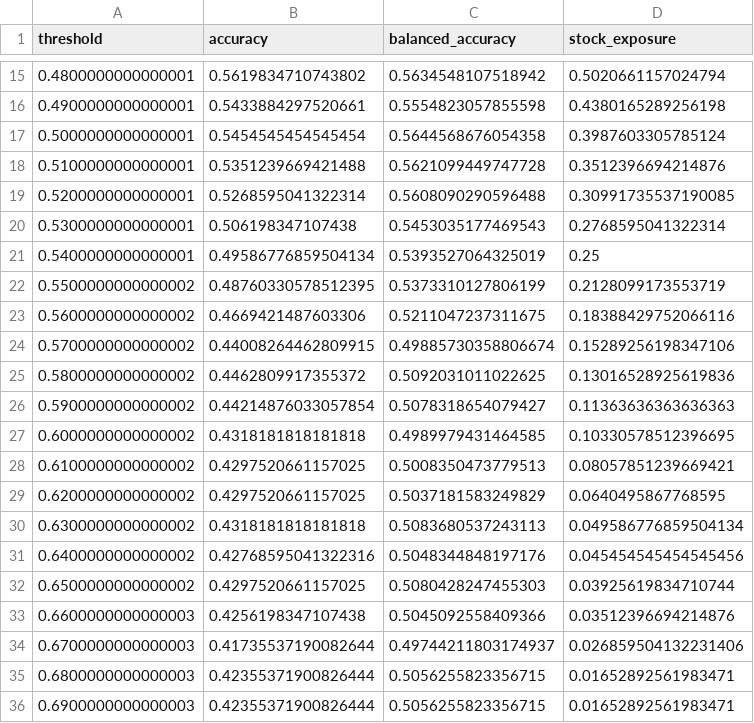
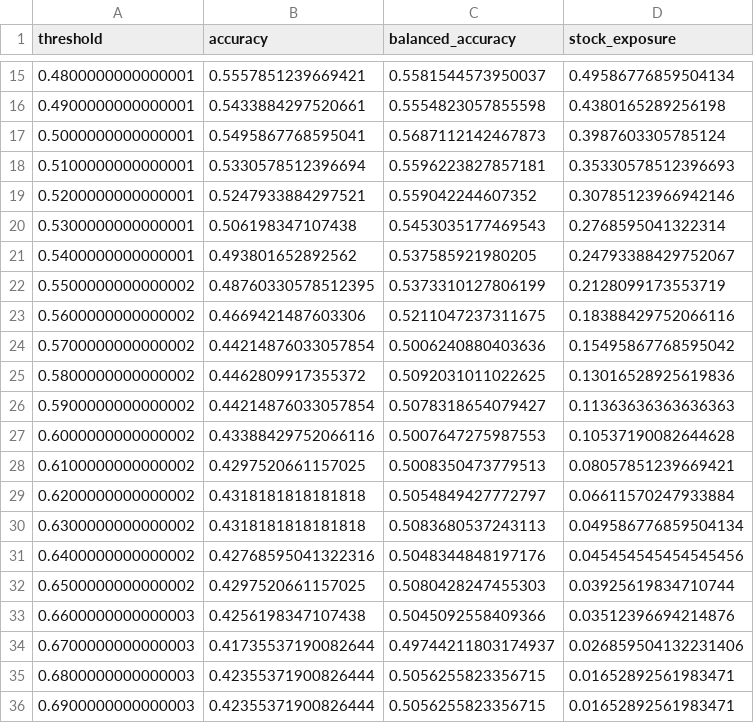
Before and after one commit to fishbaby1011/lobster-trading, a CSV file: results/threshold_scan.csv, drawn as a sheet; only a part is shown, gaps mark what is left out; the diff covers the shown part only.

```diff
--- a/results/threshold_scan.csv
+++ b/results/threshold_scan.csv
@@ -15,16 +15,16 @@ threshold,accuracy,balanced_accuracy,stock_exposure
-0.4800000000000001,0.5619834710743802,0.5634548107518942,0.5020661157024794
+0.4800000000000001,0.5557851239669421,0.5581544573950037,0.49586776859504134
 0.4900000000000001,0.5433884297520661,0.5554823057855598,0.4380165289256198
-0.5000000000000001,0.5454545454545454,0.5644568676054358,0.3987603305785124
-0.5100000000000001,0.5351239669421488,0.5621099449747728,0.3512396694214876
-0.5200000000000001,0.5268595041322314,0.5608090290596488,0.30991735537190085
+0.5000000000000001,0.5495867768595041,0.5687112142467873,0.3987603305785124
+0.5100000000000001,0.5330578512396694,0.5596223827857181,0.35330578512396693
+0.5200000000000001,0.5247933884297521,0.559042244607352,0.30785123966942146
 0.5300000000000001,0.506198347107438,0.5453035177469543,0.2768595041322314
-0.5400000000000001,0.49586776859504134,0.5393527064325019,0.25
+0.5400000000000001,0.493801652892562,0.537585921980205,0.24793388429752067
 0.5500000000000002,0.48760330578512395,0.5373310127806199,0.2128099173553719
 0.5600000000000002,0.4669421487603306,0.5211047237311675,0.18388429752066116
-0.5700000000000002,0.44008264462809915,0.49885730358806674,0.15289256198347106
+0.5700000000000002,0.44214876033057854,0.5006240880403636,0.15495867768595042
 0.5800000000000002,0.4462809917355372,0.5092031011022625,0.13016528925619836
 0.5900000000000002,0.44214876033057854,0.5078318654079427,0.11363636363636363
-0.6000000000000002,0.4318181818181818,0.4989979431464585,0.10330578512396695
+0.6000000000000002,0.43388429752066116,0.5007647275987553,0.10537190082644628
 0.6100000000000002,0.4297520661157025,0.5008350473779513,0.08057851239669421
-0.6200000000000002,0.4297520661157025,0.5037181583249829,0.0640495867768595
+0.6200000000000002,0.4318181818181818,0.5054849427772797,0.06611570247933884
 0.6300000000000002,0.4318181818181818,0.5083680537243113,0.049586776859504134
```
Also changed, not shown: 32 edited cells elsewhere in this file, results/baseline_backtest.csv, results/test_backtest_v2.csv, 11 other files.
